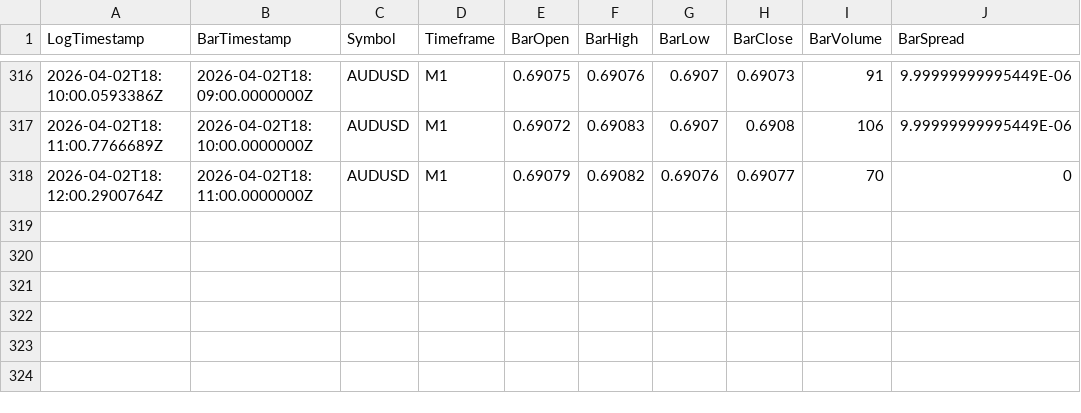
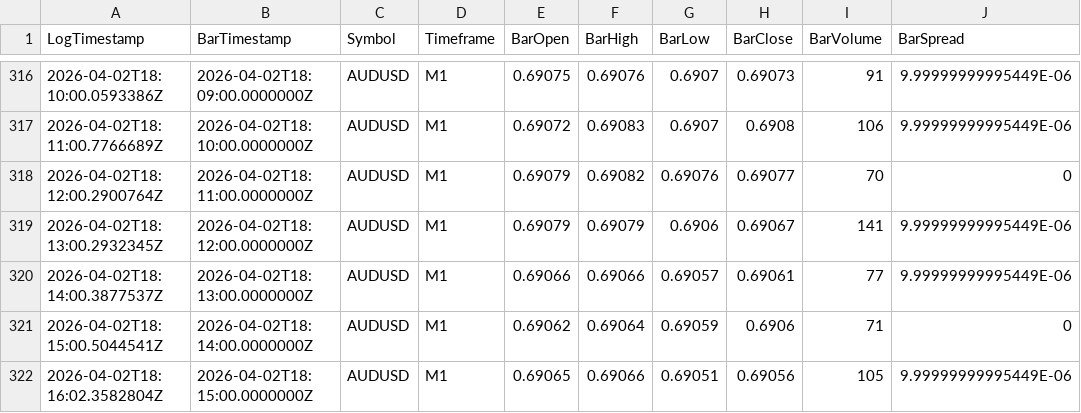
Before and after one commit to Estalvo/GeminiV26, a CSV file: Logs/Logs/Bars/AUDUSD/AUDUSD_M1_2026-04-02.csv, drawn as a sheet; only a part is shown, gaps mark what is left out.

```diff
--- a/Logs/Logs/Bars/AUDUSD/AUDUSD_M1_2026-04-02.csv
+++ b/Logs/Logs/Bars/AUDUSD/AUDUSD_M1_2026-04-02.csv
@@ -318 +318,5 @@ LogTimestamp,BarTimestamp,Symbol,Timeframe,BarOpen,BarHigh,BarLow,BarClose,BarVo
 2026-04-02T18:12:00.2900764Z,2026-04-02T18:11:00.0000000Z,AUDUSD,M1,0.69079,0.69082,0.69076,0.69077,70,0
+2026-04-02T18:13:00.2932345Z,2026-04-02T18:12:00.0000000Z,AUDUSD,M1,0.69079,0.69079,0.6906,0.69067,141,9.99999999995449E-06
+2026-04-02T18:14:00.3877537Z,2026-04-02T18:13:00.0000000Z,AUDUSD,M1,0.69066,0.69066,0.69057,0.69061,77,9.99999999995449E-06
+2026-04-02T18:15:00.5044541Z,2026-04-02T18:14:00.0000000Z,AUDUSD,M1,0.69062,0.69064,0.69059,0.6906,71,0
+2026-04-02T18:16:02.3582804Z,2026-04-02T18:15:00.0000000Z,AUDUSD,M1,0.69065,0.69066,0.69051,0.69056,105,9.99999999995449E-06
```
Also changed, not shown: Logs/Logs/Bars/AUDNZD/AUDNZD_M1_2026-04-02.csv, Logs/Logs/Bars/BTCUSD/BTCUSD_M1_2026-04-02.csv, 46 other files.
